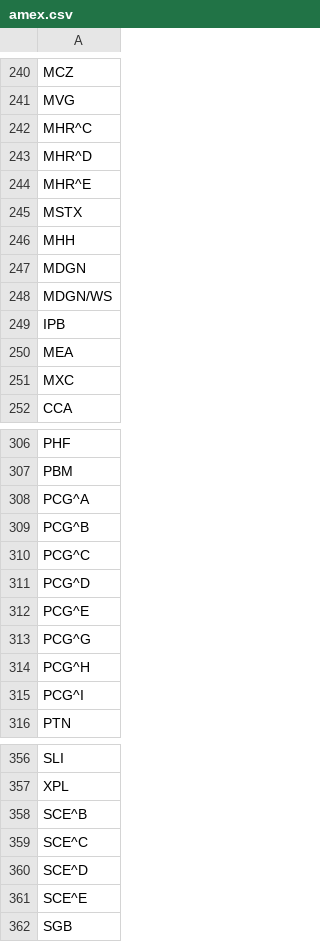
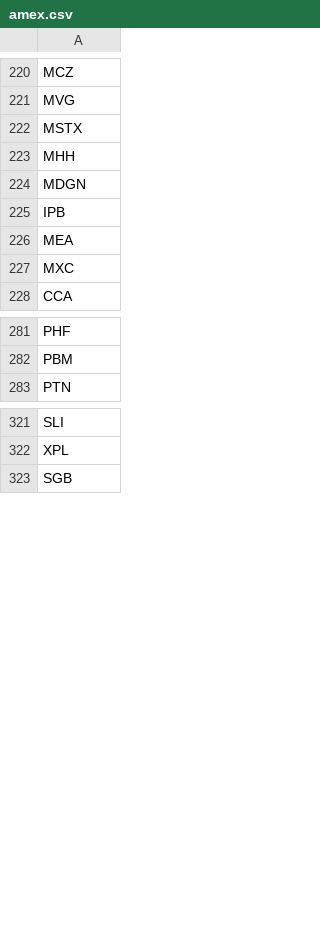
Before and after one commit to stevobailey/prysms, a CSV file: amex.csv, drawn as a sheet; only a part is shown, gaps mark what is left out; the diff covers the shown part only.

Commit message:
[stevo]: remove some troublesome stocks from amex list

```diff
--- a/amex.csv
+++ b/amex.csv
@@ -241,5 +221,2 @@ MCZ
 MVG
-MHR^C
-MHR^D
-MHR^E
 MSTX
@@ -247,3 +224,2 @@ MHH
 MDGN
-MDGN/WS
 IPB
@@ -307,10 +282,2 @@ PHF
 PBM
-PCG^A
-PCG^B
-PCG^C
-PCG^D
-PCG^E
-PCG^G
-PCG^H
-PCG^I
 PTN
@@ -357,6 +322,2 @@ SLI
 XPL
-SCE^B
-SCE^C
-SCE^D
-SCE^E
 SGB
```
Also changed, not shown: 26 removed rows elsewhere in this file.
